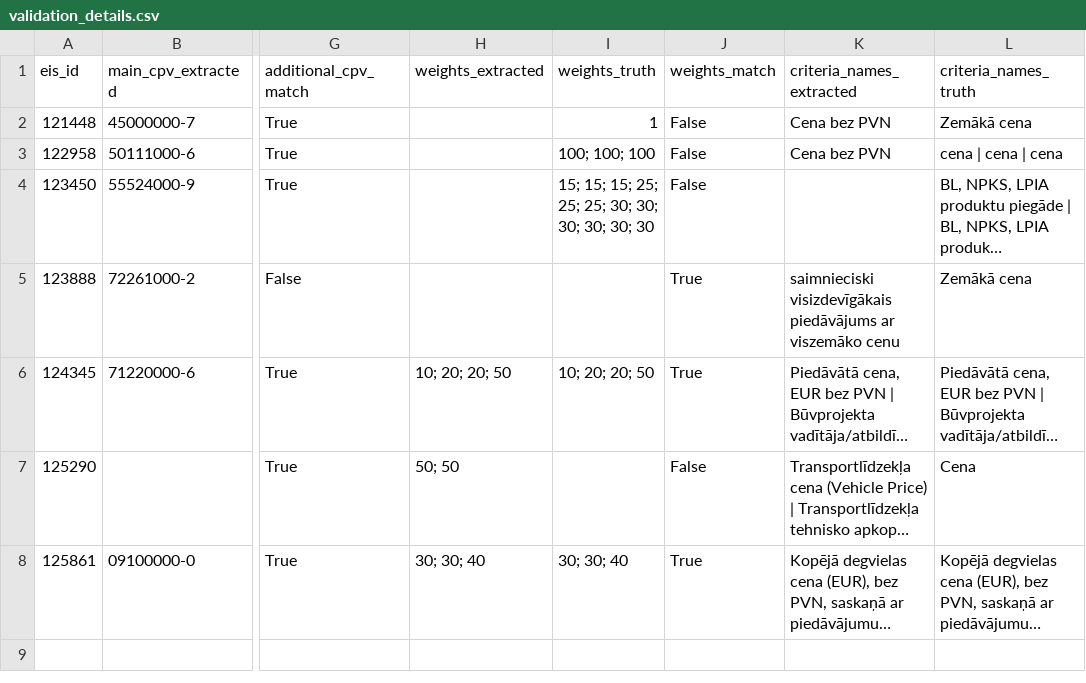
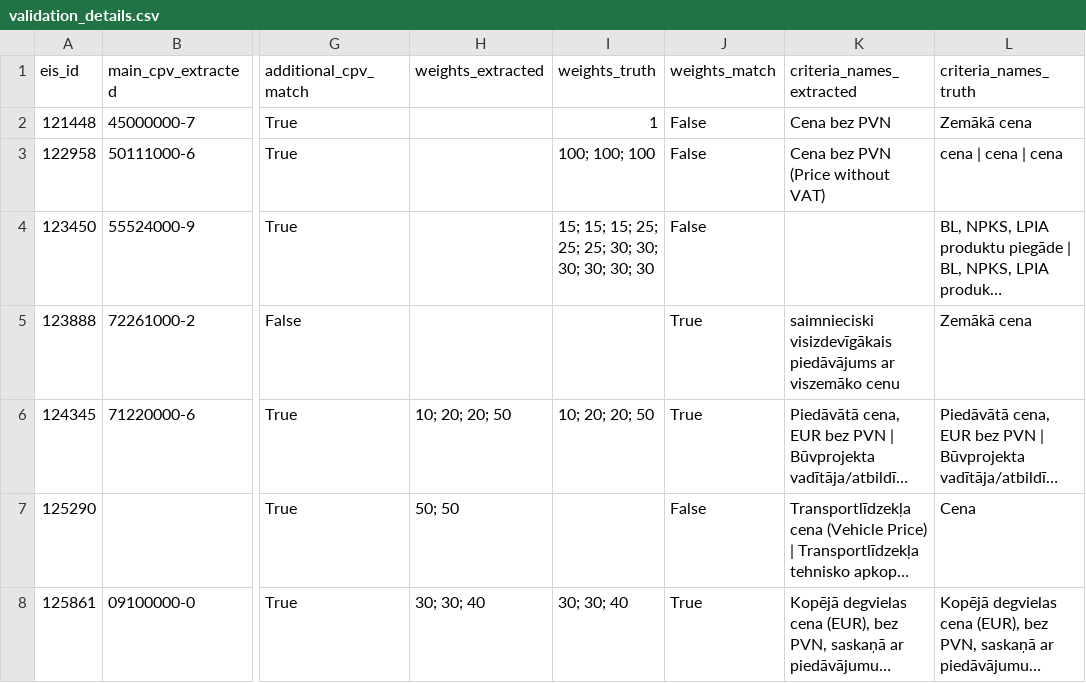
Before and after one commit to allakulov/CM3070-Computer-Science-Final-Project, a CSV file: validation_details.csv, drawn as a sheet; only a part is shown, gaps mark what is left out; long unchanged cells end in …; the diff names each change by its address in the sheet, - before the commit and + after, or states it on an @@ line.

Commit message:
refactor: single source of truth for extraction; feat: add unit tests

```diff
--- a/validation_details.csv
+++ b/validation_details.csv
-K3 (criteria_names_extracted): Cena bez PVN
+K3 (criteria_names_extracted): Cena bez PVN (Price without VAT)
```
Also changed, not shown: 5 other files.
